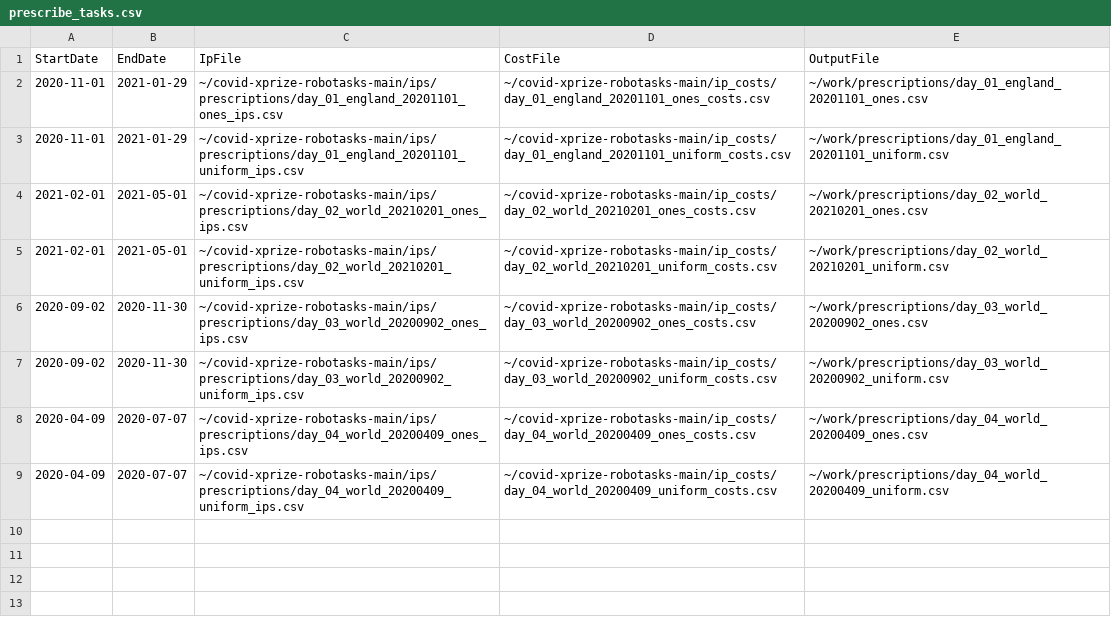
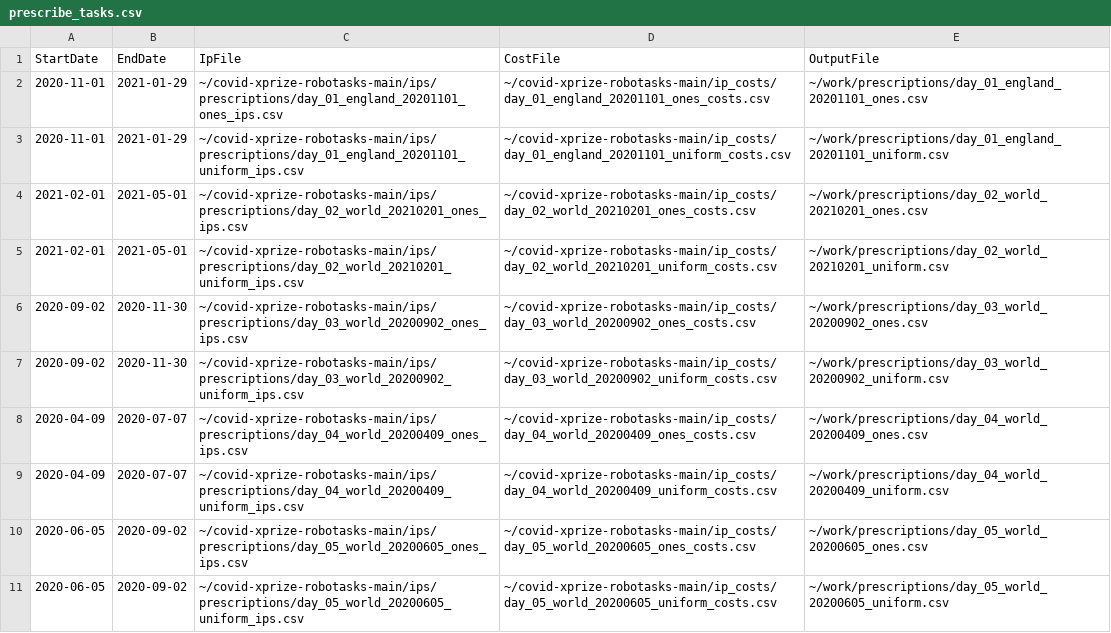
Before and after one commit to leaf-ai/covid-xprize-robotasks, a CSV file: tasks/prescribe_tasks.csv, drawn as a sheet; the diff names each change by its address in the sheet, - before the commit and + after, or states it on an @@ line.

Commit message:
Add tasks for day 05, world, 20200605, ones and uniform

```diff
--- a/tasks/prescribe_tasks.csv
+++ b/tasks/prescribe_tasks.csv
+row 10: 2020-06-05 | 2020-09-02 | ~/covid-xprize-robotasks-main/ips/prescriptions/day_05_world_20200605_ones_ips.csv | ~/covid-xprize-robotasks-main/ip_costs/day_05_world_20200605_ones_costs.csv | ~/work/prescriptions/day_05_world_20200605_ones.csv
+row 11: 2020-06-05 | 2020-09-02 | ~/covid-xprize-robotasks-main/ips/prescriptions/day_05_world_20200605_uniform_ips.csv | ~/covid-xprize-robotasks-main/ip_costs/day_05_world_20200605_uniform_costs.csv | ~/work/prescriptions/day_05_world_20200605_uniform.csv
```
Also changed, not shown: 8 other files.
